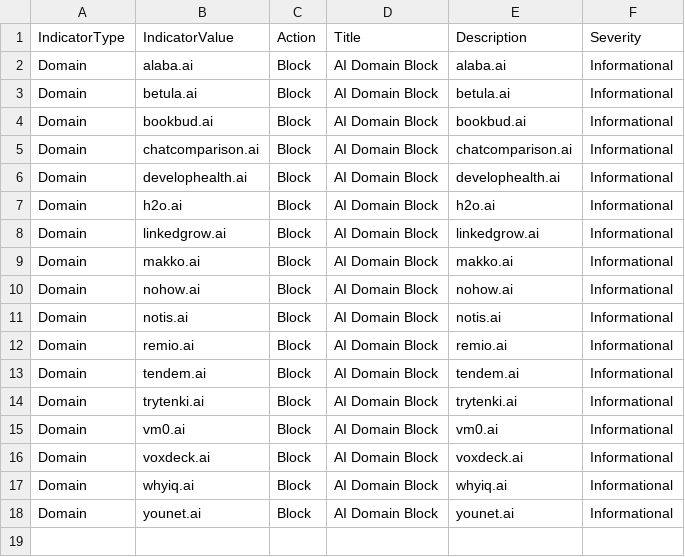
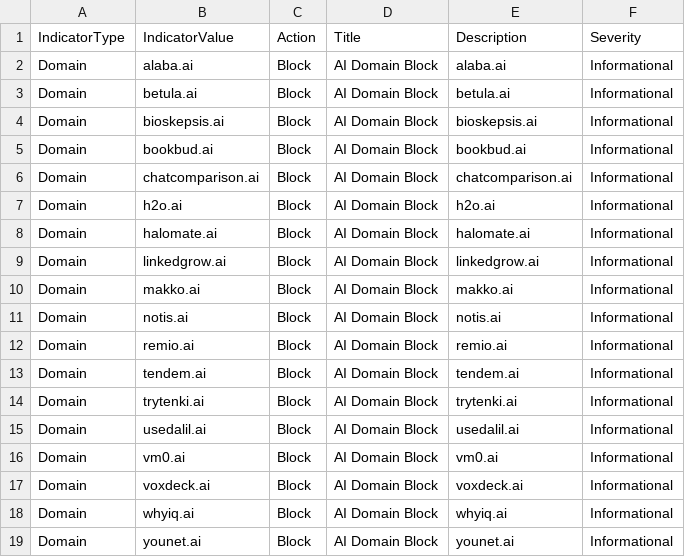
Before and after one commit to koensmink/AI-services-blockfeed-harvester, a CSV file: output/defender_indicators.csv, drawn as a sheet; removed rows and columns are numbered as before the commit, all else as after; the diff names each change by its address in the sheet, - before the commit and + after, or states it on an @@ line.

```diff
--- a/output/defender_indicators.csv
+++ b/output/defender_indicators.csv
+row 4: Domain | bioskepsis.ai | Block | AI Domain Block | bioskepsis.ai | Informational
-row 6: Domain | develophealth.ai | Block | AI Domain Block | develophealth.ai | Informational
+row 8: Domain | halomate.ai | Block | AI Domain Block | halomate.ai | Informational
-row 10: Domain | nohow.ai | Block | AI Domain Block | nohow.ai | Informational
+row 15: Domain | usedalil.ai | Block | AI Domain Block | usedalil.ai | Informational
```
Also changed, not shown: 5 other files.
